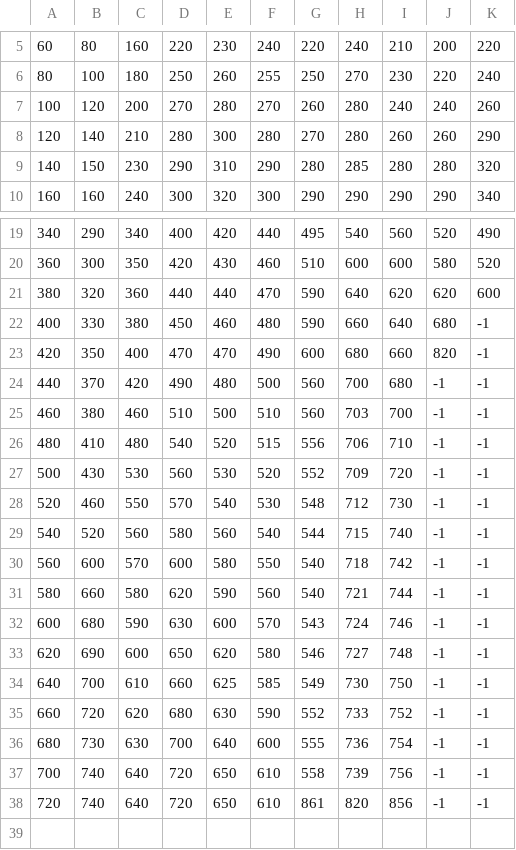
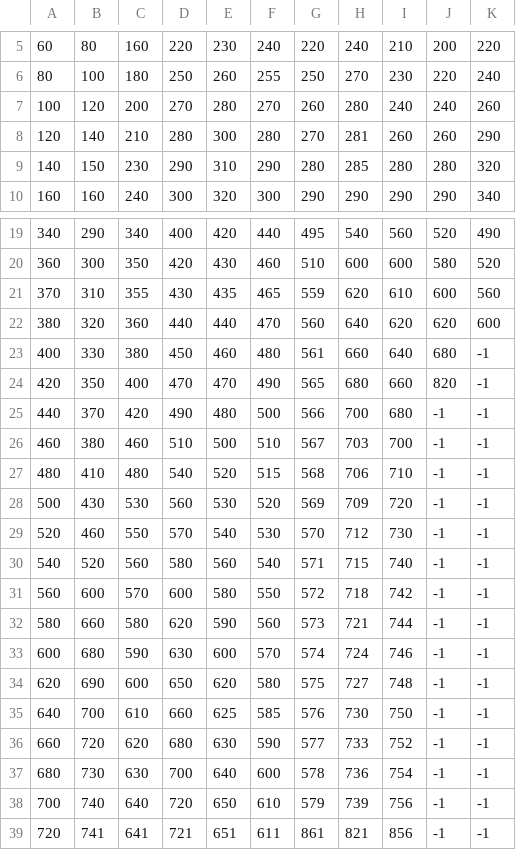
Before and after one commit to ziyixi/Research-TongaML-SlabUpperInterface, a CSV file: data/manual_modify/slab_fit.csv, drawn as a sheet; only a part is shown, gaps mark what is left out; addresses are those after the commit; the diff names each change by its address in the sheet, - before the commit and + after, or states it on an @@ line.

```diff
--- a/data/manual_modify/slab_fit.csv
+++ b/data/manual_modify/slab_fit.csv
-H8: 280
+H8: 281
+row 21: 370 | 310 | 355 | 430 | 435 | 465 | 559 | 620 | 610 | 600 | 560
-G22: 590
+G22: 560
-G23: 590
+G23: 561
-G24: 600
+G24: 565
-G25: 560
+G25: 566
-G26: 560
+G26: 567
-G27: 556
+G27: 568
-G28: 552
+G28: 569
-G29: 548
+G29: 570
-G30: 544
+G30: 571
-G31: 540
+G31: 572
-G32: 540
+G32: 573
-G33: 543
+G33: 574
-G34: 546
+G34: 575
-G35: 549
+G35: 576
-G36: 552
+G36: 577
-G37: 555
+G37: 578
-G38: 558
+G38: 579
-B39: 740
+B39: 741
-C39: 640
+C39: 641
-D39: 720
+D39: 721
-E39: 650
+E39: 651
-F39: 610
+F39: 611
-H39: 820
+H39: 821
```
Also changed, not shown: 5 other files.
